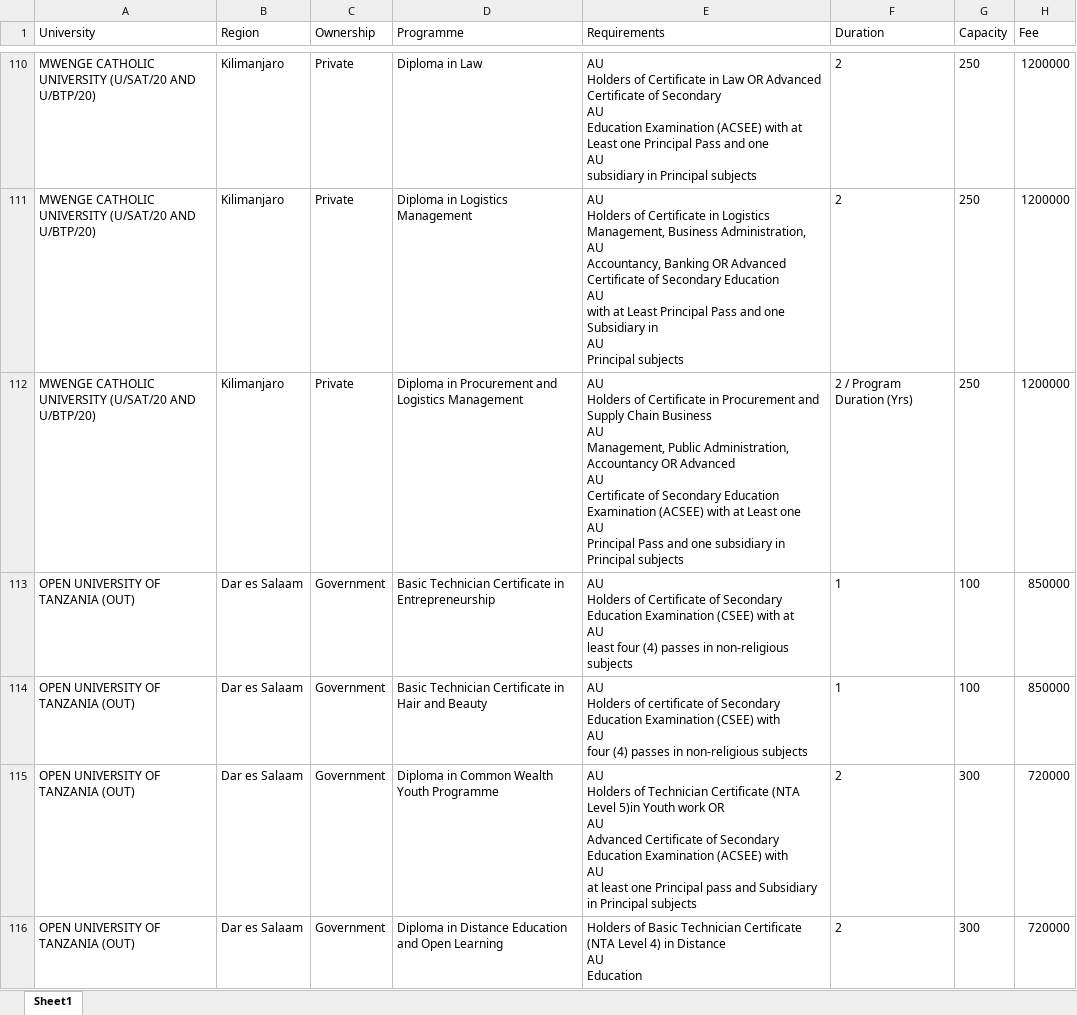
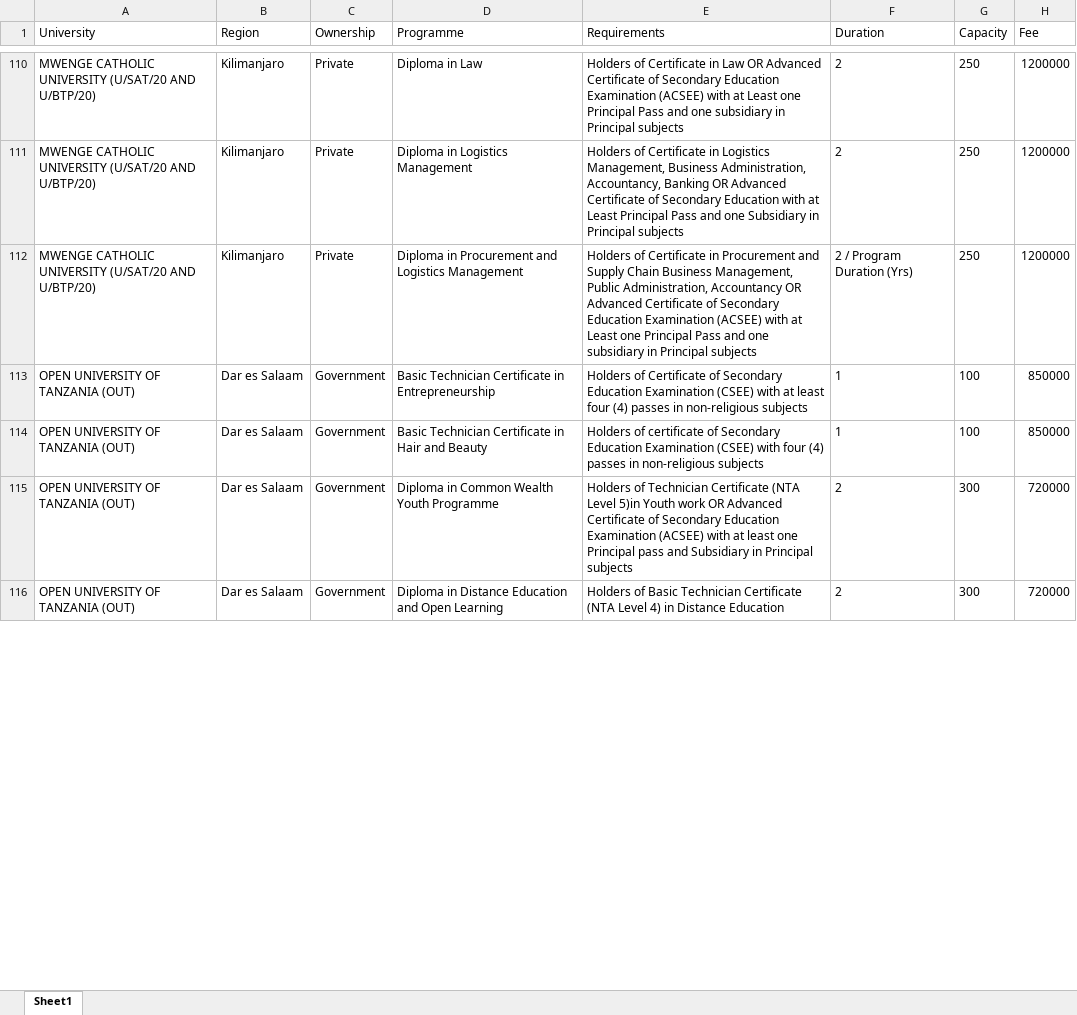
Before and after one commit to Nyisulya/vyuo, an Excel workbook: nacte/nacte_data.xlsx, sheet Sheet1, drawn as a sheet; only a part is shown, gaps mark what is left out; values as stored, in another font and other column widths than the file's, no borders; ↵ is a line break in a cell; the diff covers the shown part only; the diff names each change by its address in the sheet, - before the commit and + after, or states it on an @@ line.

Commit message:
Fix requirements AU issue by using spaces instead

```diff
--- a/nacte/nacte_data.xlsx (sheet Sheet1)
+++ b/nacte/nacte_data.xlsx (sheet Sheet1)
-E110 (Requirements): AU ↵ Holders of Certificate in Law OR Advanced Certificate of Secondary ↵ AU ↵ Education Examination (ACSEE) with at Least one Principal Pass and one ↵ AU ↵ subsidiary in…
+E110 (Requirements): Holders of Certificate in Law OR Advanced Certificate of Secondary Education Examination (ACSEE) with at Least one Principal Pass and one subsidiary in…
-E111 (Requirements): AU ↵ Holders of Certificate in Logistics Management, Business Administration, ↵ AU ↵ Accountancy, Banking OR Advanced Certificate of Secondary Education ↵ AU ↵ with at Least Principal Pass and one Subsidiary in ↵ AU ↵ Principal subjects
+E111 (Requirements): Holders of Certificate in Logistics Management, Business Administration, Accountancy, Banking OR Advanced Certificate of Secondary Education with at Least Principal Pass and one Subsidiary in Principal subjects
-E112 (Requirements): AU ↵ Holders of Certificate in Procurement and Supply Chain Business ↵ AU ↵ Management, Public Administration, Accountancy OR Advanced ↵ AU ↵ Certificate of Secondary Education Examination (ACSEE) with at Least one ↵ AU ↵ Principal Pass…
+E112 (Requirements): Holders of Certificate in Procurement and Supply Chain Business Management, Public Administration, Accountancy OR Advanced Certificate of Secondary Education Examination (ACSEE) with at Least one Principal Pass…
-E113 (Requirements): AU ↵ Holders of Certificate of Secondary Education Examination (CSEE) with at ↵ AU ↵ least four…
+E113 (Requirements): Holders of Certificate of Secondary Education Examination (CSEE) with at least four…
-E114 (Requirements): AU ↵ Holders of certificate of Secondary Education Examination (CSEE) with ↵ AU ↵ four (4)…
+E114 (Requirements): Holders of certificate of Secondary Education Examination (CSEE) with four (4)…
-E115 (Requirements): AU ↵ Holders of Technician Certificate (NTA Level 5)in Youth work OR ↵ AU ↵ Advanced Certificate of Secondary Education Examination (ACSEE) with ↵ AU ↵ at least…
+E115 (Requirements): Holders of Technician Certificate (NTA Level 5)in Youth work OR Advanced Certificate of Secondary Education Examination (ACSEE) with at least…
-E116 (Requirements): …in Distance ↵ AU ↵ Education
+E116 (Requirements): …in Distance Education
```
Also changed, not shown: 279 edited cells elsewhere in this sheet, 1 other file.
